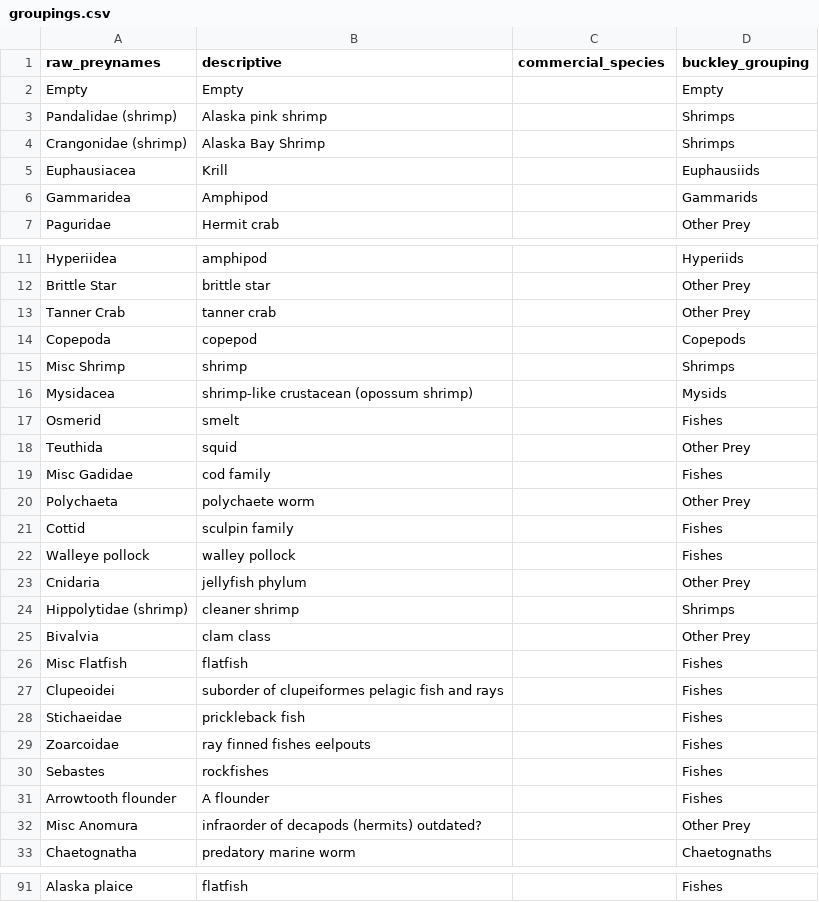
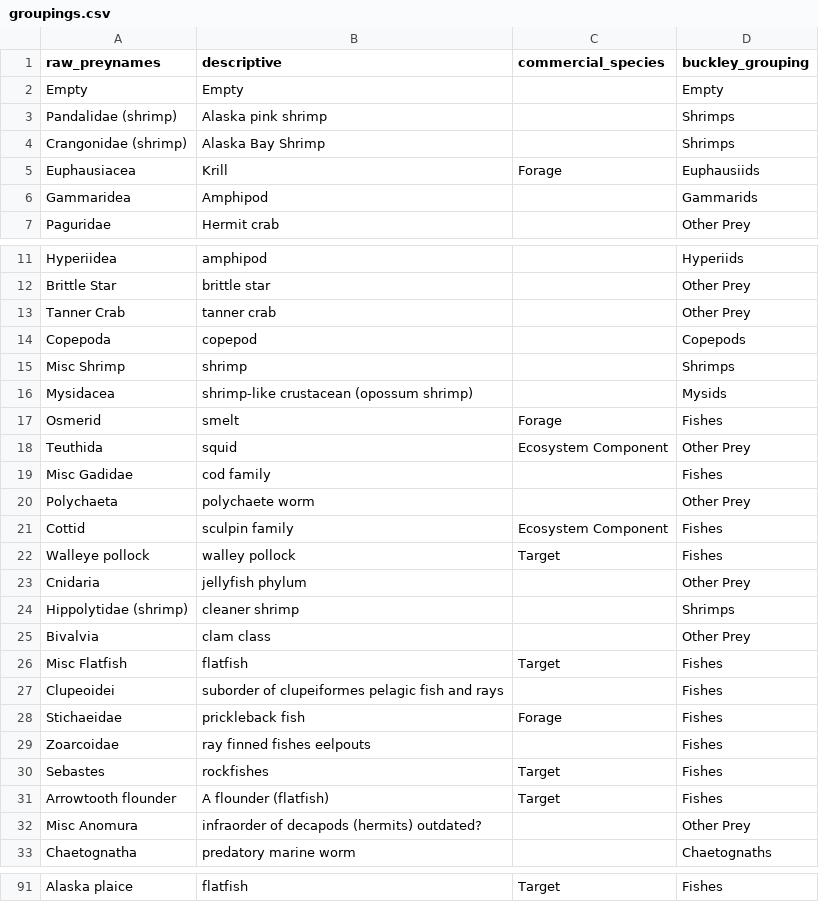
Before and after one commit to cadlaburch/BurchThesis_GOADietModels, a CSV file: output/groupings.csv, drawn as a sheet; only a part is shown, gaps mark what is left out; the diff covers the shown part only; the diff names each change by its address in the sheet, - before the commit and + after, or states it on an @@ line.

```diff
--- a/output/groupings.csv
+++ b/output/groupings.csv
-C5 (commercial_species): (empty)
+C5 (commercial_species): Forage
-C17 (commercial_species): (empty)
+C17 (commercial_species): Forage
-C18 (commercial_species): (empty)
+C18 (commercial_species): Ecosystem Component
-C21 (commercial_species): (empty)
+C21 (commercial_species): Ecosystem Component
-C22 (commercial_species): (empty)
+C22 (commercial_species): Target
-C26 (commercial_species): (empty)
+C26 (commercial_species): Target
-C28 (commercial_species): (empty)
+C28 (commercial_species): Forage
-C30:C31 (commercial_species): (empty)
+C30:C31 (commercial_species): Target
-B31 (descriptive): A flounder
+B31 (descriptive): A flounder (flatfish)
-C91 (commercial_species): (empty)
+C91 (commercial_species): Target
```
Also changed, not shown: 20 edited cells elsewhere in this file, 1 other file.
